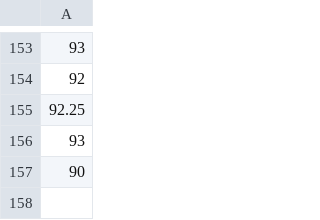
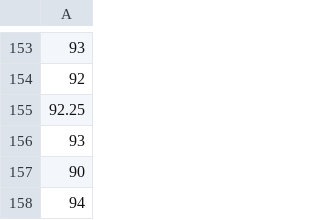
Before and after one commit to voder-ai/eslint-plugin-traceability, a CSV file: .voder/progress-log.csv, drawn as a sheet; only a part is shown, gaps mark what is left out.

```diff
--- a/.voder/progress-log.csv
+++ b/.voder/progress-log.csv
@@ -157 +157,2 @@
 90
+94
```
Also changed, not shown: .voder/progress-log-areas.csv, 11 other files.
